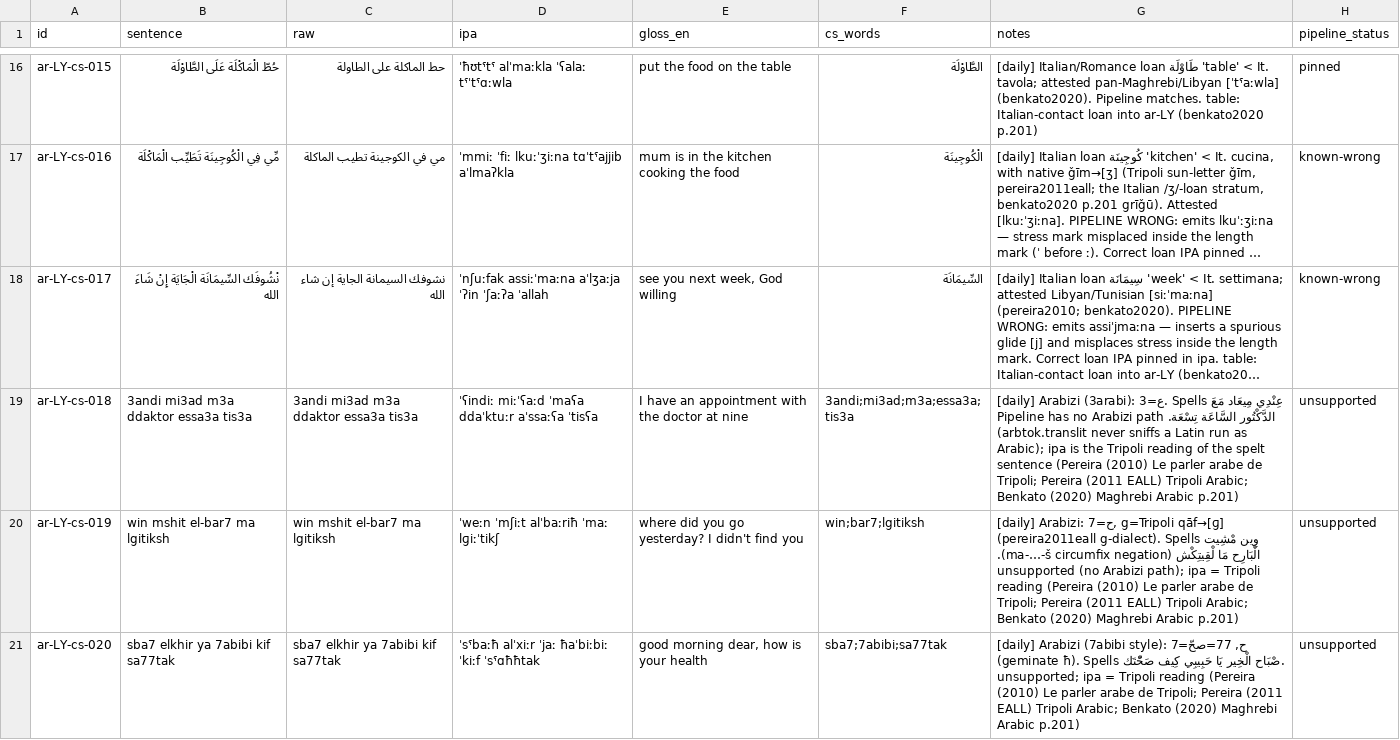
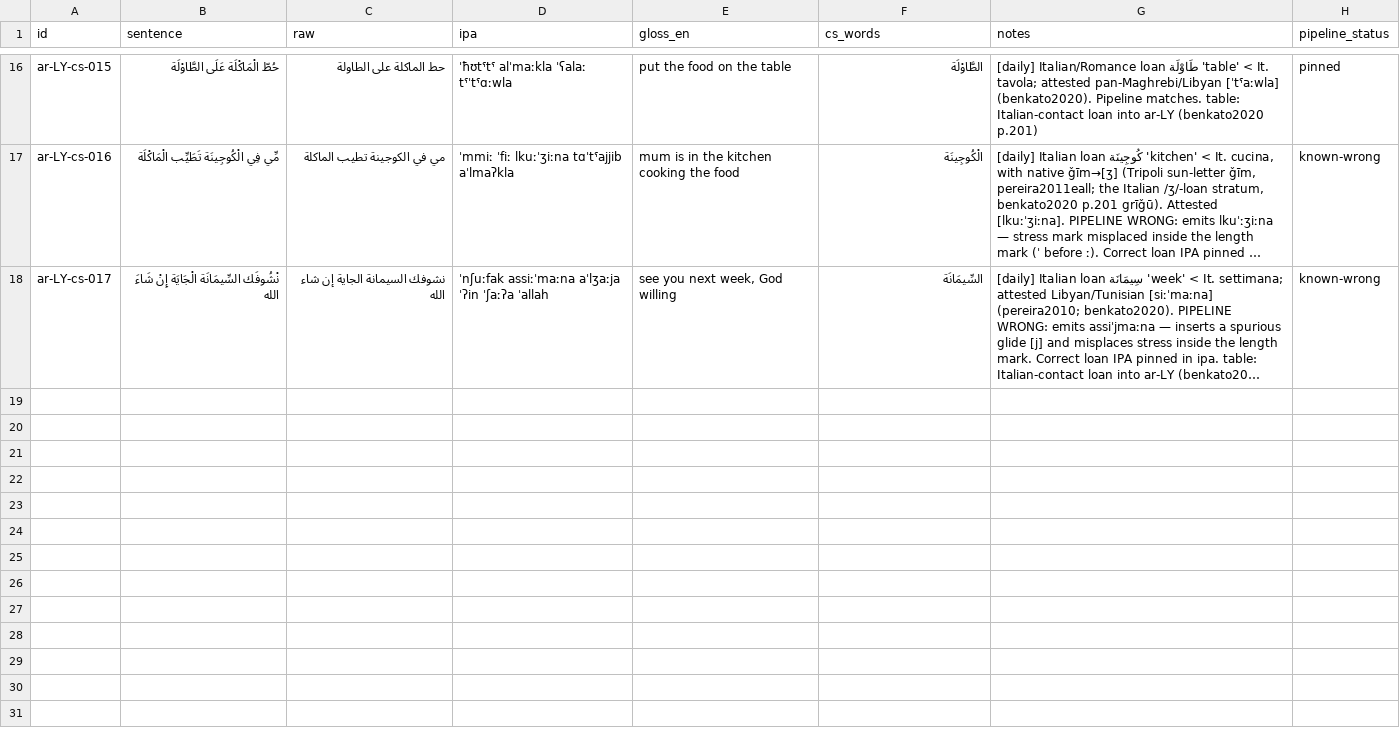
Before and after one commit to TigreGotico/arbtok, a TSV file: data/gold_code_switched/ar-LY.tsv, drawn as a sheet; only a part is shown, gaps mark what is left out; long unchanged cells end in …; the diff names each change by its address in the sheet, - before the commit and + after, or states it on an @@ line.

```diff
--- a/data/gold_code_switched/ar-LY.tsv
+++ b/data/gold_code_switched/ar-LY.tsv
-row 19: ar-LY-cs-018 | 3andi mi3ad m3a ddaktor essa3a tis3a | 3andi mi3ad m3a ddaktor essa3a tis3a | ˈʕindiː miːˈʕaːd ˈmaʕa ddaˈktuːr aˈssaːʕa ˈtisʕa | I have an appointment with the doctor at nine | 3andi;mi3ad;m3a;essa3a;tis3a | [daily] Arabizi (3arabi): 3=ع. Spells عِنْدِي مِيعَاد مَعَ الدَّكْتُور السَّاعَة تِسْعَة. Pipeline has no Arabizi path (arbtok.translit never sniffs a Latin run as Arabic); ipa is the Tripoli reading of the spelt sentence (Pereira (2010) Le parler arabe de Tripoli; Pereira (2011 EALL) Tripoli Arabic; Benkato (2020) Maghrebi Arabic p.201) | unsupported
-row 20: ar-LY-cs-019 | win mshit el-bar7 ma lgitiksh | win mshit el-bar7 ma lgitiksh | ˈweːn ˈmʃiːt alˈbaːriħ ˈmaː lɡiːˈtikʃ | where did you go yesterday? I didn't find you | win;bar7;lgitiksh | [daily] Arabizi: 7=ح, g=Tripoli qāf→[ɡ] (pereira2011eall g-dialect). Spells وِين مْشِيت الْبَارِح مَا لْقِيتِكْش (ma-…-š circumfix negation). unsupported (no Arabizi path); ipa = Tripoli reading (Pereira (2010) Le parler arabe de Tripoli; Pereira (2011 EALL) Tripoli Arabic; Benkato (2020) Maghrebi Arabic p.201) | unsupported
-row 21: ar-LY-cs-020 | sba7 elkhir ya 7abibi kif sa77tak | sba7 elkhir ya 7abibi kif sa77tak | ˈsˤbaːħ alˈxiːr ˈjaː ħaˈbiːbiː ˈkiːf ˈsˤɑħħtak | good morning dear, how is your health | sba7;7abibi;sa77tak | [daily] Arabizi (7abibi style): 7=ح, 77=صحّ (geminate ħ). Spells صْبَاح الْخِير يَا حَبِيبِي كِيف صَحّْتَك. unsupported; ipa = Tripoli reading (Pereira (2010) Le parler arabe de Tripoli; Pereira (2011 EALL) Tripoli Arabic; Benkato (2020) Maghrebi Arabic p.201) | unsupported
```
Also changed, not shown: data/gold_code_switched/ar-BH.tsv, data/gold_code_switched/ar-IQ.tsv, 38 other files.
